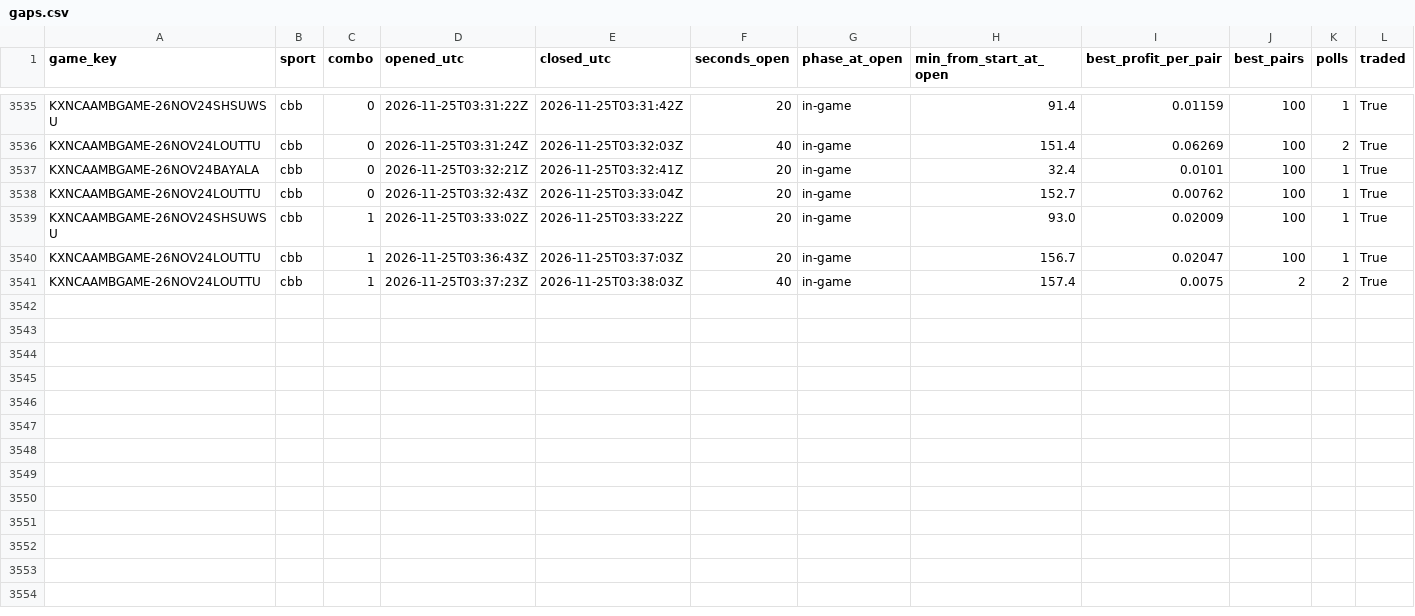
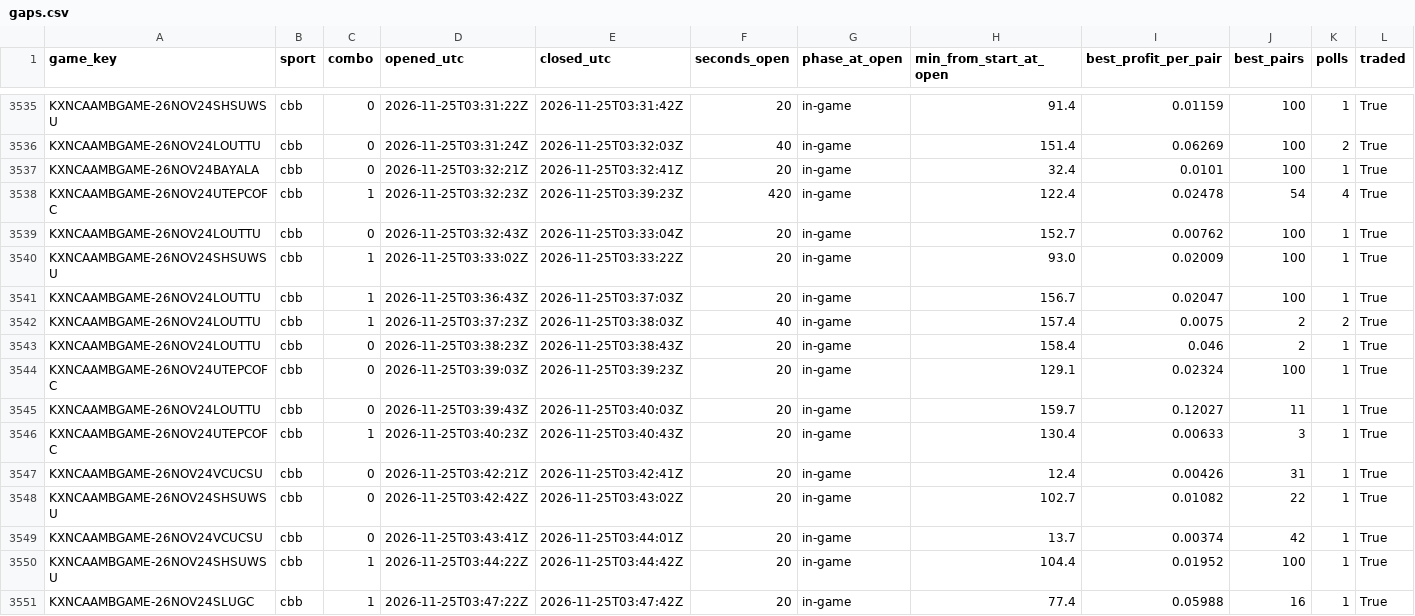
Before and after one commit to gwjp19/Garage-Band-Hedge-Fund, a CSV file: data/gaps.csv, drawn as a sheet; only a part is shown, gaps mark what is left out.

```diff
--- a/data/gaps.csv
+++ b/data/gaps.csv
@@ -3537,2 +3537,3 @@ KXNCAAMBGAME-26NOV24LOUTTU,cbb,0,2026-11-25T03:31:24Z,2026-11-25T03:32:03Z,40,in
 KXNCAAMBGAME-26NOV24BAYALA,cbb,0,2026-11-25T03:32:21Z,2026-11-25T03:32:41Z,20,in-game,32.4,0.0101,100,1,True
+KXNCAAMBGAME-26NOV24UTEPCOFC,cbb,1,2026-11-25T03:32:23Z,2026-11-25T03:39:23Z,420,in-game,122.4,0.02478,54,4,True
 KXNCAAMBGAME-26NOV24LOUTTU,cbb,0,2026-11-25T03:32:43Z,2026-11-25T03:33:04Z,20,in-game,152.7,0.00762,100,1,True
@@ -3541 +3542,10 @@ KXNCAAMBGAME-26NOV24LOUTTU,cbb,1,2026-11-25T03:36:43Z,2026-11-25T03:37:03Z,20,in
 KXNCAAMBGAME-26NOV24LOUTTU,cbb,1,2026-11-25T03:37:23Z,2026-11-25T03:38:03Z,40,in-game,157.4,0.0075,2,2,True
+KXNCAAMBGAME-26NOV24LOUTTU,cbb,0,2026-11-25T03:38:23Z,2026-11-25T03:38:43Z,20,in-game,158.4,0.046,2,1,True
+KXNCAAMBGAME-26NOV24UTEPCOFC,cbb,0,2026-11-25T03:39:03Z,2026-11-25T03:39:23Z,20,in-game,129.1,0.02324,100,1,True
+KXNCAAMBGAME-26NOV24LOUTTU,cbb,0,2026-11-25T03:39:43Z,2026-11-25T03:40:03Z,20,in-game,159.7,0.12027,11,1,True
+KXNCAAMBGAME-26NOV24UTEPCOFC,cbb,1,2026-11-25T03:40:23Z,2026-11-25T03:40:43Z,20,in-game,130.4,0.00633,3,1,True
+KXNCAAMBGAME-26NOV24VCUCSU,cbb,0,2026-11-25T03:42:21Z,2026-11-25T03:42:41Z,20,in-game,12.4,0.00426,31,1,True
+KXNCAAMBGAME-26NOV24SHSUWSU,cbb,0,2026-11-25T03:42:42Z,2026-11-25T03:43:02Z,20,in-game,102.7,0.01082,22,1,True
+KXNCAAMBGAME-26NOV24VCUCSU,cbb,0,2026-11-25T03:43:41Z,2026-11-25T03:44:01Z,20,in-game,13.7,0.00374,42,1,True
+KXNCAAMBGAME-26NOV24SHSUWSU,cbb,1,2026-11-25T03:44:22Z,2026-11-25T03:44:42Z,20,in-game,104.4,0.01952,100,1,True
+KXNCAAMBGAME-26NOV24SLUGC,cbb,1,2026-11-25T03:47:22Z,2026-11-25T03:47:42Z,20,in-game,77.4,0.05988,16,1,True
```
Also changed, not shown: data/rechecks.csv, 2 other files.
